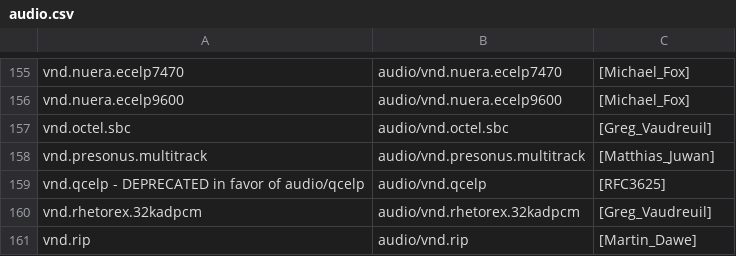
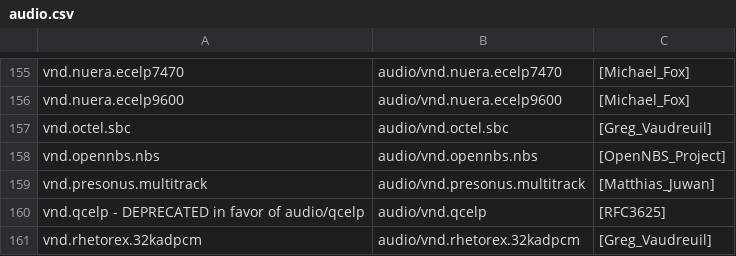
Before and after one commit to media-types/media-types, a CSV file: iana/audio.csv, drawn as a sheet; only a part is shown, gaps mark what is left out; the shorter side is filled out with more unchanged rows.

Commit message:
iana: add audio/vnd.opennbs.nbs

```diff
--- a/iana/audio.csv
+++ b/iana/audio.csv
@@ -157,2 +157,3 @@ vnd.nuera.ecelp9600,audio/vnd.nuera.ecelp9600,[Michael_Fox]
 vnd.octel.sbc,audio/vnd.octel.sbc,[Greg_Vaudreuil]
+vnd.opennbs.nbs,audio/vnd.opennbs.nbs,[OpenNBS_Project]
 vnd.presonus.multitrack,audio/vnd.presonus.multitrack,[Matthias_Juwan]
```
Also changed, not shown: 1 other file.
